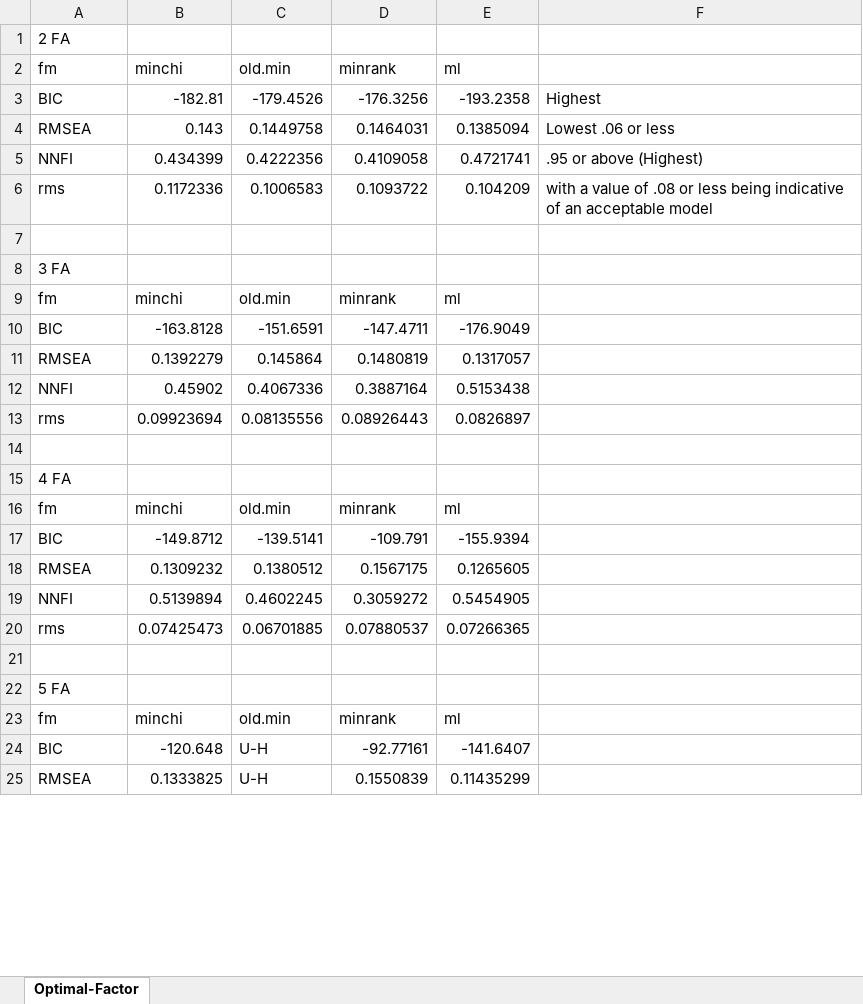
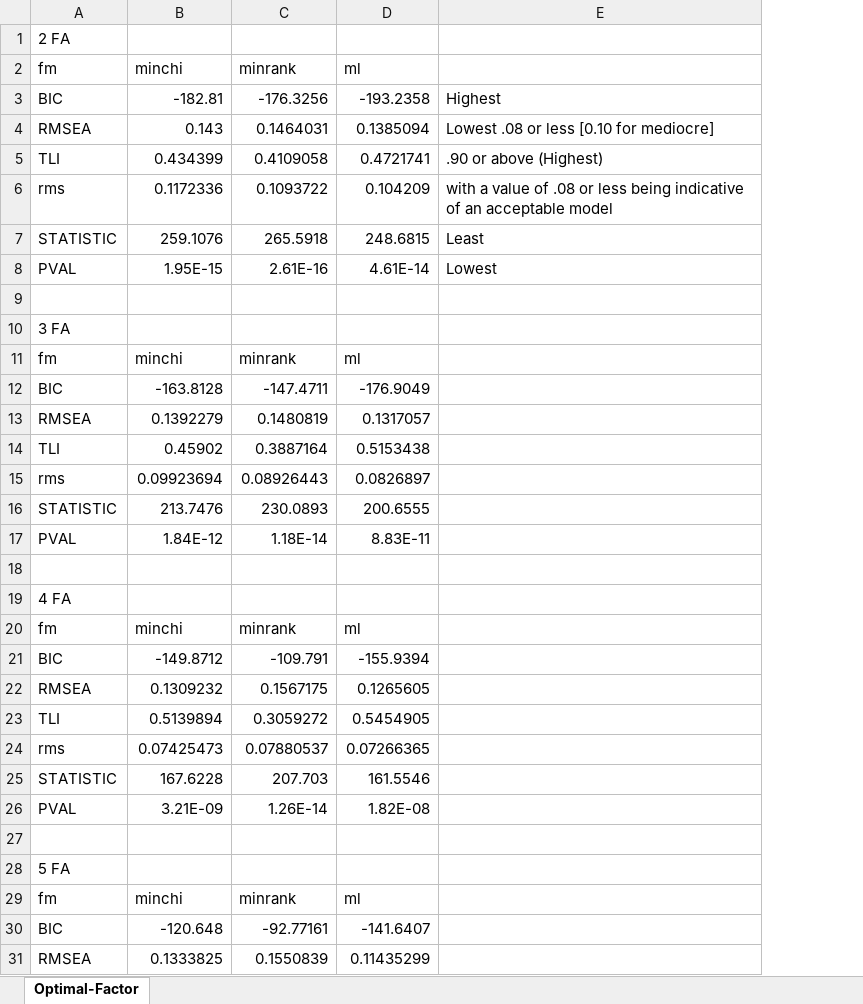
Before and after one commit to narslab/water-accessibility, an Excel workbook: results/fa-optimal.xlsx, sheet Optimal-Factor, drawn as a sheet; only a part is shown; values as stored, in another font and other column widths than the file's, no cell formats; removed rows and columns are numbered as before the commit, all else as after; the diff covers the shown part only; the diff names each change by its address in the sheet, - before the commit and + after, or states it on an @@ line.

```diff
--- a/results/fa-optimal.xlsx (sheet Optimal-Factor)
+++ b/results/fa-optimal.xlsx (sheet Optimal-Factor)
-column C (old.min), rows 3-25: -179.4526 | 0.1449758 | 0.4222356 | 0.1006583 |  |  | old.min | -151.6591 | 0.145864 | 0.4067336 | 0.08135556 |  |  | old.min | -139.5141 | 0.1380512 | 0.4602245 | 0.06701885 |  |  | old.min | U-H | U-H
-E4: Lowest .06 or less
+E4: Lowest .08 or less [0.10 for mediocre]
-A5 (fm): NNFI
+A5 (fm): TLI
-E5: .95 or above (Highest)
+E5: .90 or above (Highest)
+row 7: STATISTIC | 259.1076 | 265.5918 | 248.6815 | Least
+row 8: PVAL | 1.95E-15 | 2.61E-16 | 4.61E-14 | Lowest
-A14 (fm): NNFI
+A14 (fm): TLI
+row 16: STATISTIC | 213.7476 | 230.0893 | 200.6555
+row 17: PVAL | 1.84E-12 | 1.18E-14 | 8.83E-11
-A23 (fm): NNFI
+A23 (fm): TLI
+row 25: STATISTIC | 167.6228 | 207.703 | 161.5546
+row 26: PVAL | 3.21E-09 | 1.26E-14 | 1.82E-08
```
Also changed, not shown: 4 added rows and 2 edited cells elsewhere in this sheet, cell formats, results/df-five-scores.xlsx, results/dfsimple.xlsx, 5 other files.
